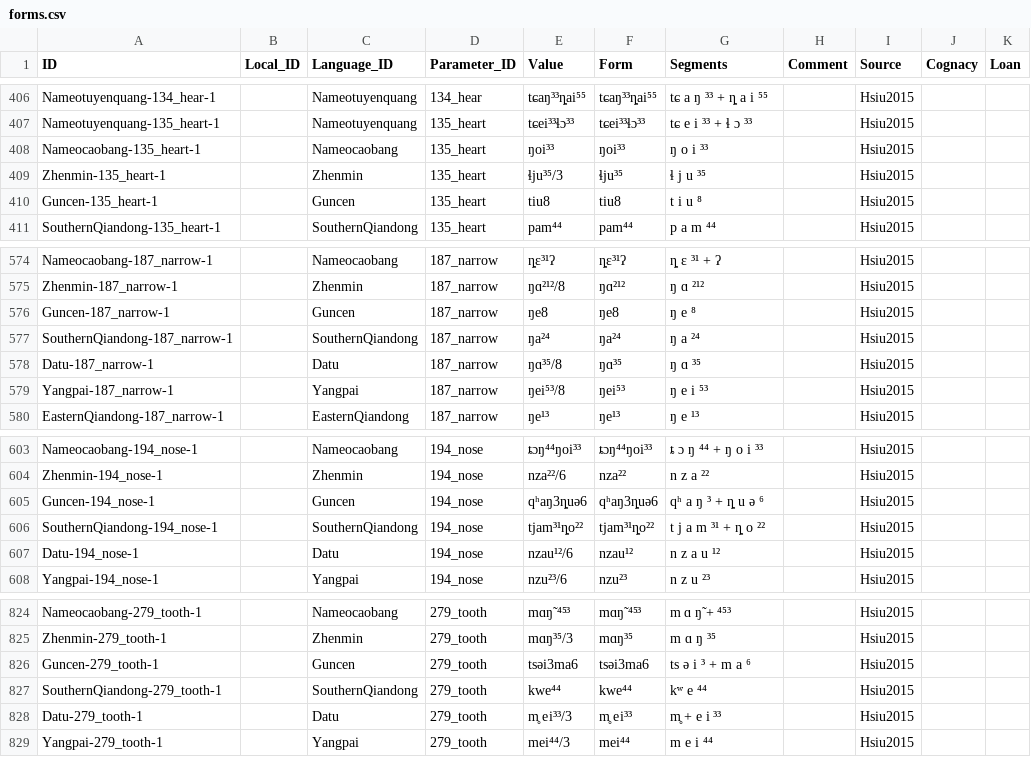
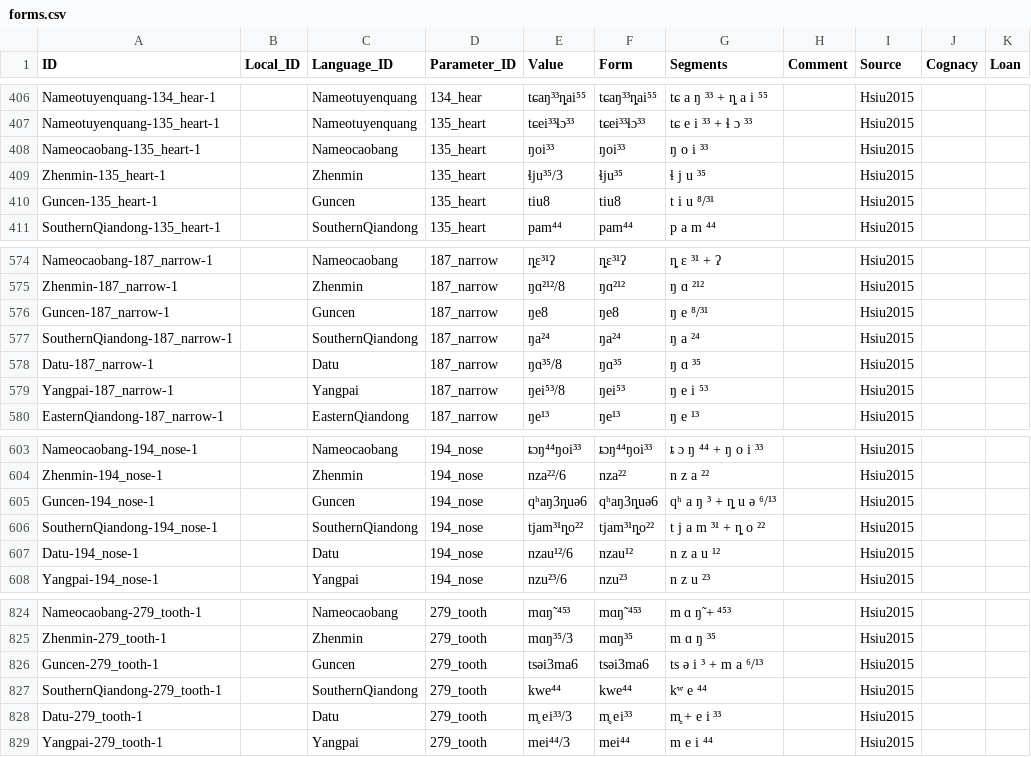
Before and after one commit to lexibank/hsiuhmongmien, a CSV file: cldf/forms.csv, drawn as a sheet; only a part is shown, gaps mark what is left out; the diff covers the shown part only.

```diff
--- a/cldf/forms.csv
+++ b/cldf/forms.csv
@@ -409,3 +409,3 @@ Nameocaobang-135_heart-1,,Nameocaobang,135_heart,ŋoi³³,ŋoi³³,ŋ o i ³³,,
 Zhenmin-135_heart-1,,Zhenmin,135_heart,ɬju³⁵/3,ɬju³⁵,ɬ j u ³⁵,,Hsiu2015,,
-Guncen-135_heart-1,,Guncen,135_heart,tiu8,tiu8,t i u ⁸,,Hsiu2015,,
+Guncen-135_heart-1,,Guncen,135_heart,tiu8,tiu8,t i u ⁸/³¹,,Hsiu2015,,
 SouthernQiandong-135_heart-1,,SouthernQiandong,135_heart,pam⁴⁴,pam⁴⁴,p a m ⁴⁴,,Hsiu2015,,
@@ -577,3 +577,3 @@ Nameocaobang-187_narrow-1,,Nameocaobang,187_narrow,ȵɛ³¹ʔ,ȵɛ³¹ʔ,ȵ ɛ
 Zhenmin-187_narrow-1,,Zhenmin,187_narrow,ŋɑ²¹²/8,ŋɑ²¹²,ŋ ɑ ²¹²,,Hsiu2015,,
-Guncen-187_narrow-1,,Guncen,187_narrow,ŋe8,ŋe8,ŋ e ⁸,,Hsiu2015,,
+Guncen-187_narrow-1,,Guncen,187_narrow,ŋe8,ŋe8,ŋ e ⁸/³¹,,Hsiu2015,,
 SouthernQiandong-187_narrow-1,,SouthernQiandong,187_narrow,ŋa²⁴,ŋa²⁴,ŋ a ²⁴,,Hsiu2015,,
@@ -606,3 +606,3 @@ Nameocaobang-194_nose-1,,Nameocaobang,194_nose,ȶɔŋ⁴⁴ŋoi³³,ȶɔŋ⁴⁴
 Zhenmin-194_nose-1,,Zhenmin,194_nose,nza²²/6,nza²²,n z a ²²,,Hsiu2015,,
-Guncen-194_nose-1,,Guncen,194_nose,qʰaŋ3ȵuə6,qʰaŋ3ȵuə6,qʰ a ŋ ³ + ȵ u ə ⁶,,Hsiu2015,,
+Guncen-194_nose-1,,Guncen,194_nose,qʰaŋ3ȵuə6,qʰaŋ3ȵuə6,qʰ a ŋ ³ + ȵ u ə ⁶/¹³,,Hsiu2015,,
 SouthernQiandong-194_nose-1,,SouthernQiandong,194_nose,tjam³¹ȵo²²,tjam³¹ȵo²²,t j a m ³¹ + ȵ o ²²,,Hsiu2015,,
@@ -827,3 +827,3 @@ Nameocaobang-279_tooth-1,,Nameocaobang,279_tooth,mɑŋ̃ ⁴⁵³,mɑŋ̃ ⁴⁵
 Zhenmin-279_tooth-1,,Zhenmin,279_tooth,mɑŋ³⁵/3,mɑŋ³⁵,m ɑ ŋ ³⁵,,Hsiu2015,,
-Guncen-279_tooth-1,,Guncen,279_tooth,tsəi3ma6,tsəi3ma6,ts ə i ³ + m a ⁶,,Hsiu2015,,
+Guncen-279_tooth-1,,Guncen,279_tooth,tsəi3ma6,tsəi3ma6,ts ə i ³ + m a ⁶/¹³,,Hsiu2015,,
 SouthernQiandong-279_tooth-1,,SouthernQiandong,279_tooth,kwe⁴⁴,kwe⁴⁴,kʷ e ⁴⁴,,Hsiu2015,,
```
Also changed, not shown: 5 edited cells elsewhere in this file, etc/orthography.tsv, 4 other files.
